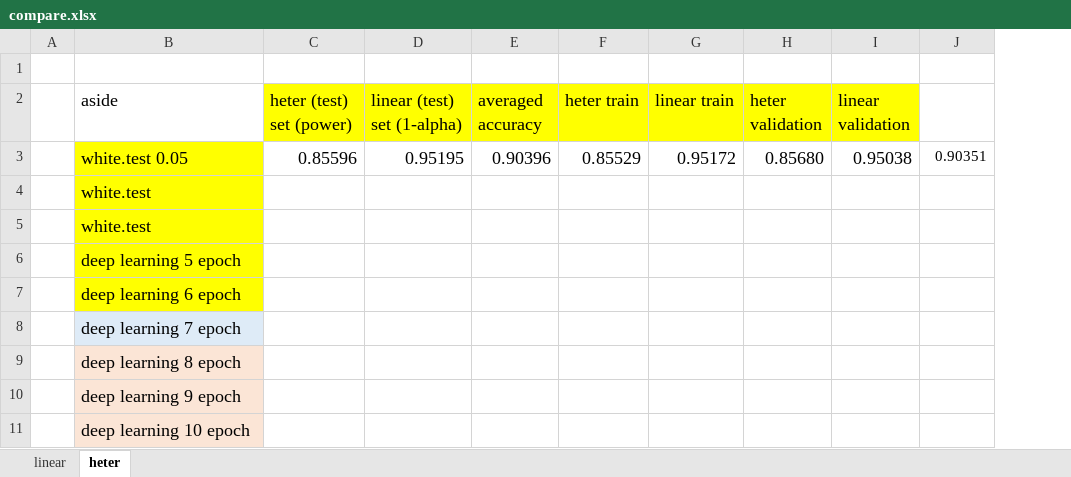
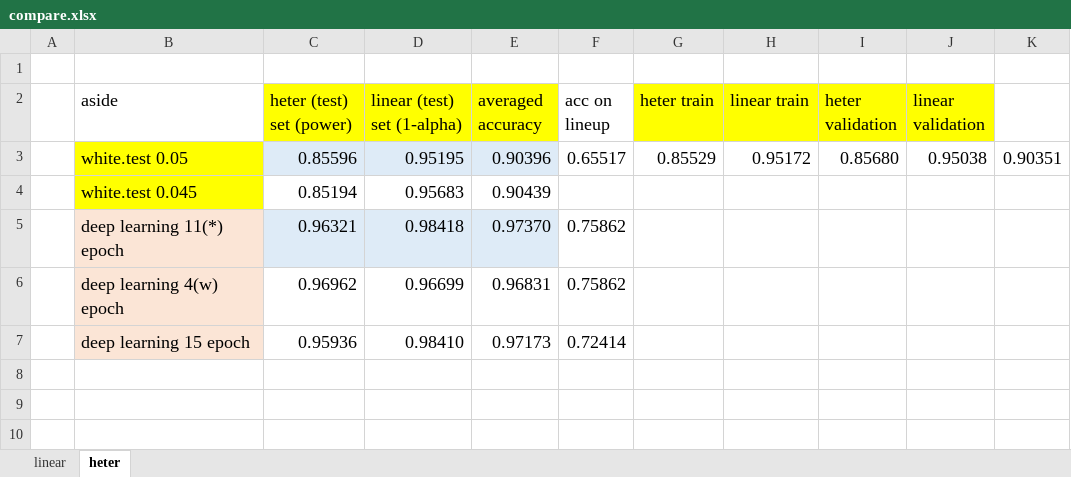
Before and after one commit to shuofan18/ETF5550, an Excel workbook: compare.xlsx, sheet heter, drawn as a sheet; values as stored, in another font and other column widths than the file's, no borders; removed rows and columns are numbered as before the commit, all else as after; the diff names each change by its address in the sheet, - before the commit and + after, or states it on an @@ line.

```diff
--- a/compare.xlsx (sheet heter)
+++ b/compare.xlsx (sheet heter)
+column F (acc on lineup), row 3: 0.65517
-C3:E3 fill: none
+C3:E3 fill: #DEEBF7
@@ K3 text size: larger @@
-row 4:  | white.test
-row 5:  | white.test
-row 6:  | deep learning 5 epoch
-row 7:  | deep learning 6 epoch
-row 8:  | deep learning 7 epoch
-row 9:  | deep learning 8 epoch
-row 10:  | deep learning 9 epoch
-row 11:  | deep learning 10 epoch
+row 4:  | white.test 0.045 | 0.85194 | 0.95683 | 0.90439
+row 5:  | deep learning 11(*) epoch | 0.96321 | 0.98418 | 0.97370 | 0.75862
+row 6:  | deep learning 4(w) epoch | 0.96962 | 0.96699 | 0.96831 | 0.75862
+row 7:  | deep learning 15 epoch | 0.95936 | 0.98410 | 0.97173 | 0.72414
```
Also changed, not shown: sheet linear, formulas that keep their value, 6 other files.
